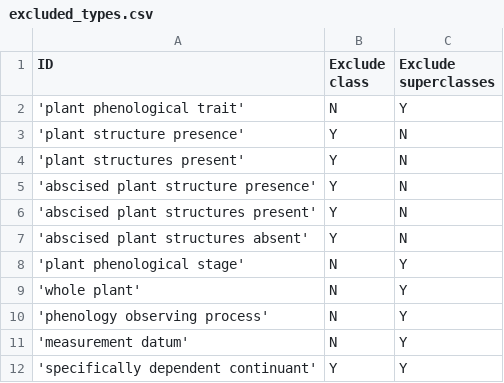
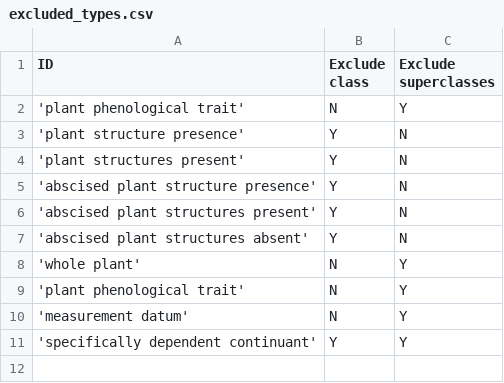
Before and after one commit to biocodellc/ontology-data-pipeline, a CSV file: excluded_types.csv, drawn as a sheet.

```diff
--- a/excluded_types.csv
+++ b/excluded_types.csv
@@ -7,5 +7,4 @@ ID,Exclude class,Exclude superclasses
 'abscised plant structures absent',Y,N
-'plant phenological stage',N,Y
 'whole plant',N,Y
-'phenology observing process',N,Y
+'plant phenological trait',N,Y
 'measurement datum',N,Y
```
Also changed, not shown: projects/asu/config/entity.csv, 3 other files.
